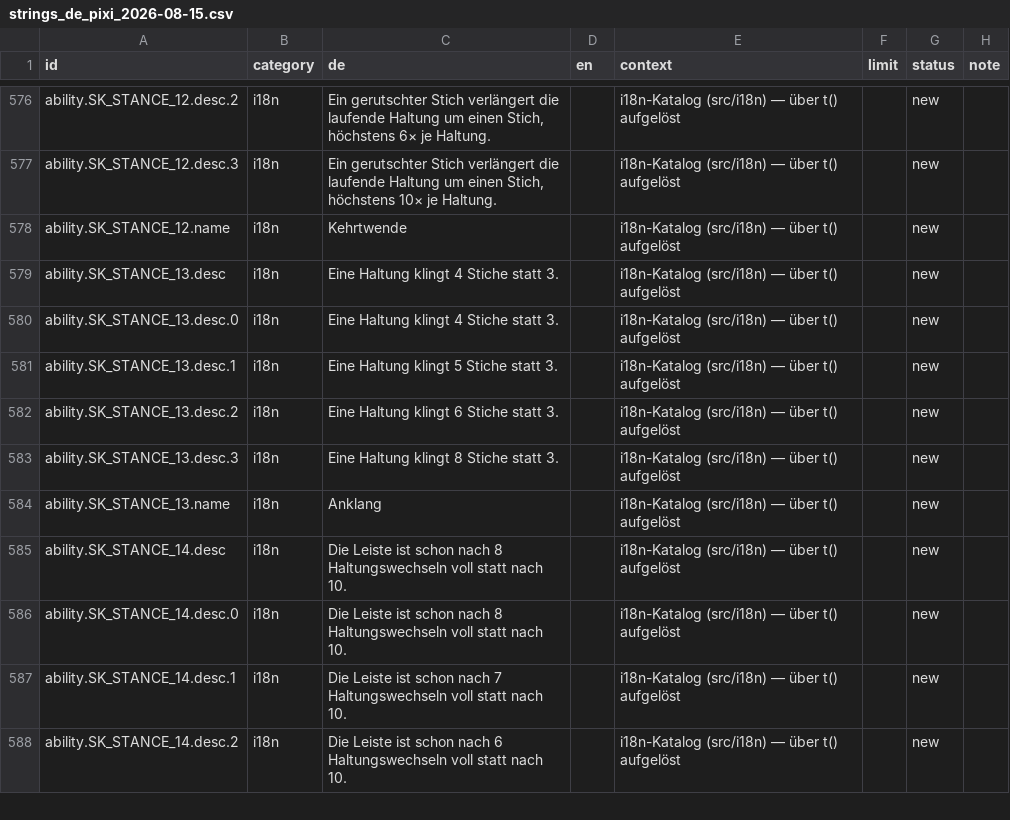
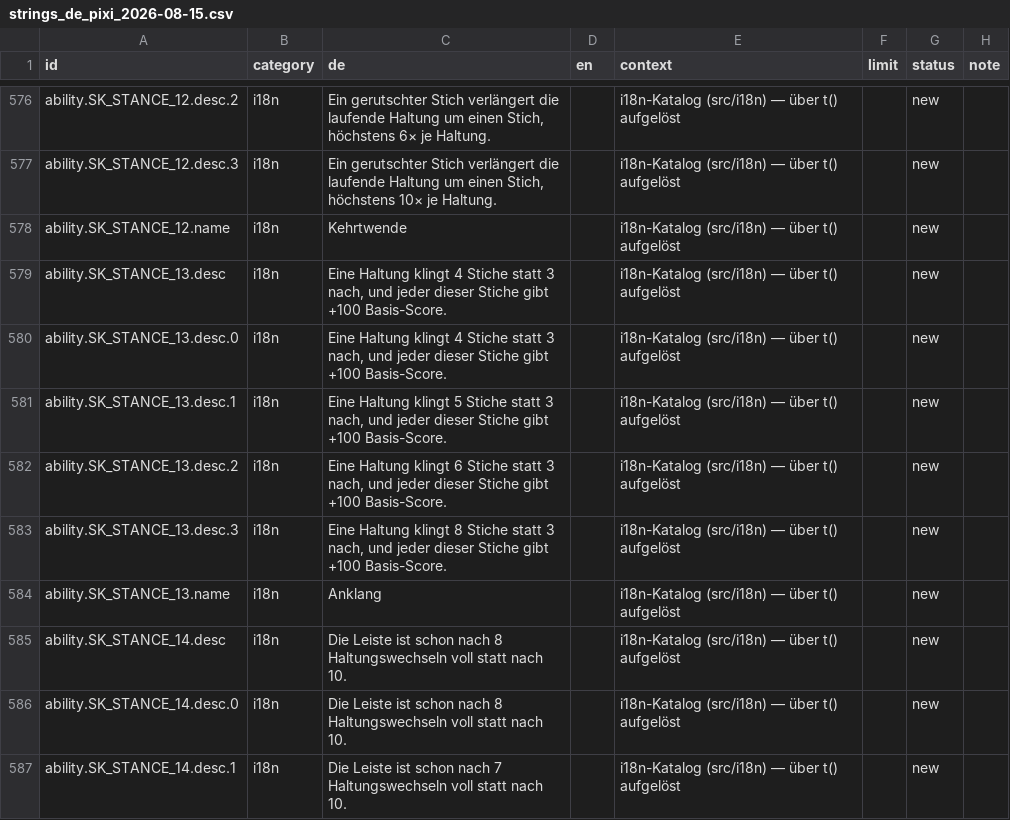
Before and after one commit to GitGudMonkeh/autostich, a CSV file: docs/localization/strings_de_pixi_2026-08-15.csv, drawn as a sheet; only a part is shown, gaps mark what is left out; the shorter side is filled out with more unchanged rows; the diff names each change by its address in the sheet, - before the commit and + after, or states it on an @@ line.

```diff
--- a/docs/localization/strings_de_pixi_2026-08-15.csv
+++ b/docs/localization/strings_de_pixi_2026-08-15.csv
-C579:C580 (de): …Stiche statt 3.
+C579:C580 (de): …Stiche statt 3 nach, und jeder dieser Stiche gibt +100 Basis-Score.
-C581 (de): …Stiche statt 3.
+C581 (de): …Stiche statt 3 nach, und jeder dieser Stiche gibt +100 Basis-Score.
-C582 (de): …Stiche statt 3.
+C582 (de): …Stiche statt 3 nach, und jeder dieser Stiche gibt +100 Basis-Score.
-C583 (de): …Stiche statt 3.
+C583 (de): …Stiche statt 3 nach, und jeder dieser Stiche gibt +100 Basis-Score.
```
Also changed, not shown: docs/localization/strings_es.csv, docs/localization/strings_zh-Hans.csv, 5 other files.
